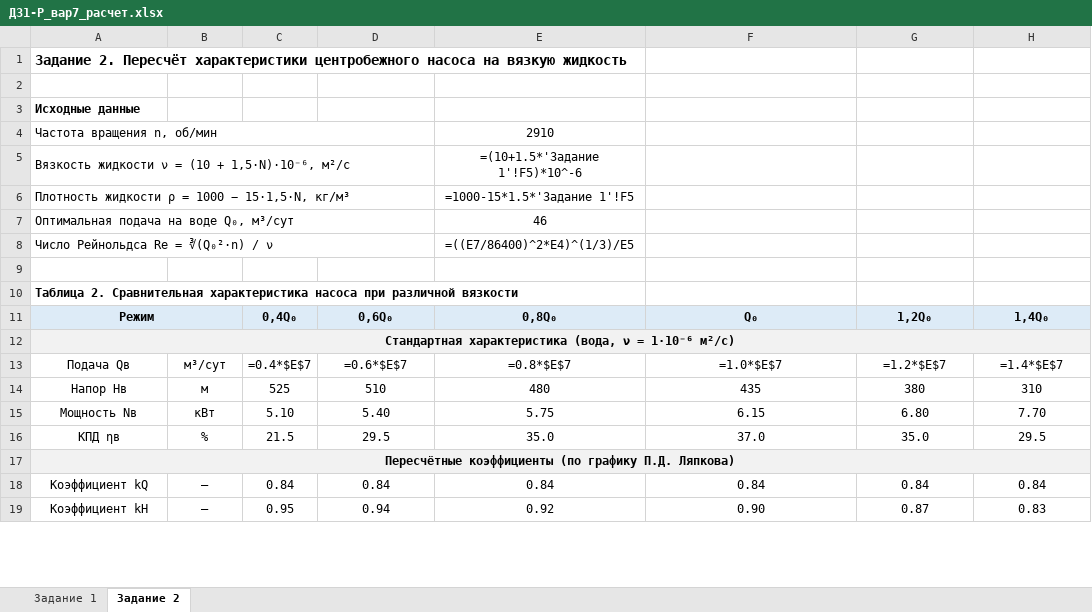
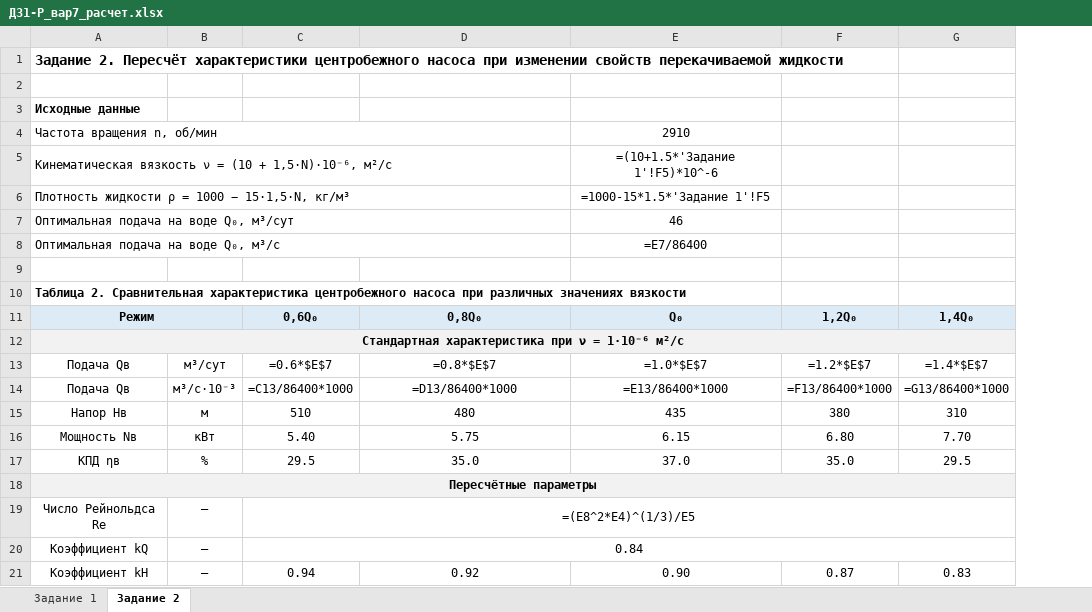
Before and after one commit to barsicc/dolov, an Excel workbook: 03_ДЗ/ДЗ-1/работа/ДЗ1-Р_вар7_расчет.xlsx, sheet Задание 2, drawn as a sheet; only a part is shown; values as stored, in another font and other column widths than the file's, no borders; formulas without a stored value are shown as written; charts and pictures not drawn; removed rows and columns are numbered as before the commit, all else as after; the diff covers the shown part only; the diff names each change by its address in the sheet, - before the commit and + after, or states it on an @@ line.

```diff
--- a/03_ДЗ/ДЗ-1/работа/ДЗ1-Р_вар7_расчет.xlsx (sheet Задание 2)
+++ b/03_ДЗ/ДЗ-1/работа/ДЗ1-Р_вар7_расчет.xlsx (sheet Задание 2)
-column C, rows 11-19: 0,4Q₀ |  | =0.4*$E$7 | 525 | 5.10 | 21.5 |  | 0.84 | 0.95
-A1: …центробежного насоса на вязкую жидкость
+A1: …центробежного насоса при изменении свойств перекачиваемой жидкости
-A4:D4 merged
+A4:D4 merged
-D4: 2910
+D4: (empty)
-E4: (empty)
+E4: 2910
-row 5: Вязкость жидкости ν = (10 + 1,5·N)·10⁻⁶, м²/с |  |  |  | =(10+1.5*'Задание 1'!F5)*10^-6
+row 5: Кинематическая вязкость ν = (10 + 1,5·N)·10⁻⁶, м²/с |  |  |  | =(10+1.5*'Задание 1'!F5)*10^-6
-A6:D6 merged
+A6:D6 merged
-D6: =1000-15*1.5*'Задание 1'!F5
+D6: (empty)
-E6: (empty)
+E6: =1000-15*1.5*'Задание 1'!F5
-A7:D7 merged
+A7:D7 merged
-D7: 46
+D7: (empty)
-E7: (empty)
+E7: 46
-row 8: Число Рейнольдса Re = ∛(Q₀²·n) / ν |  |  |  | =((E7/86400)^2*E4)^(1/3)/E5
+row 8: Оптимальная подача на воде Q₀, м³/с |  |  |  | =E7/86400
-A10: …Сравнительная характеристика насоса при различной вязкости
+A10: …Сравнительная характеристика центробежного насоса при различных значениях вязкости
-A12: Стандартная характеристика (вода, ν = 1·10⁻⁶ м²/с)
+A12: Стандартная характеристика при ν = 1·10⁻⁶ м²/с
+row 14: Подача Qв | м³/с·10⁻³ | =C13/86400*1000 | =D13/86400*1000 | =E13/86400*1000 | =F13/86400*1000 | =G13/86400*1000
-A18: Пересчётные коэффициенты (по графику П.Д. Ляпкова)
+A18: Пересчётные параметры
+row 19: Число Рейнольдса Re | — | =(E8^2*E4)^(1/3)/E5
+C20:G20 merged
-D20: 0.84
+D20: (empty)
-E20: 0.84
+E20: (empty)
-F20: 0.84
+F20: (empty)
-G20: 0.84
+G20: (empty)
```
Also changed, not shown: 2 added rows, 1 removed row, 25 edited cells and merged cells elsewhere in this sheet, sheet Задание 1, hidden cells, charts or pictures, 2 other files.
